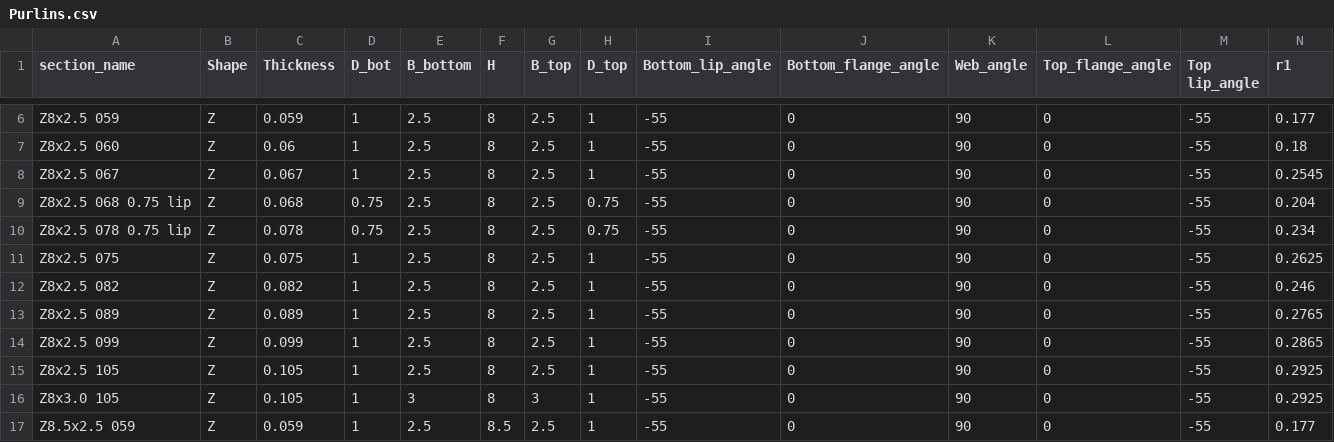
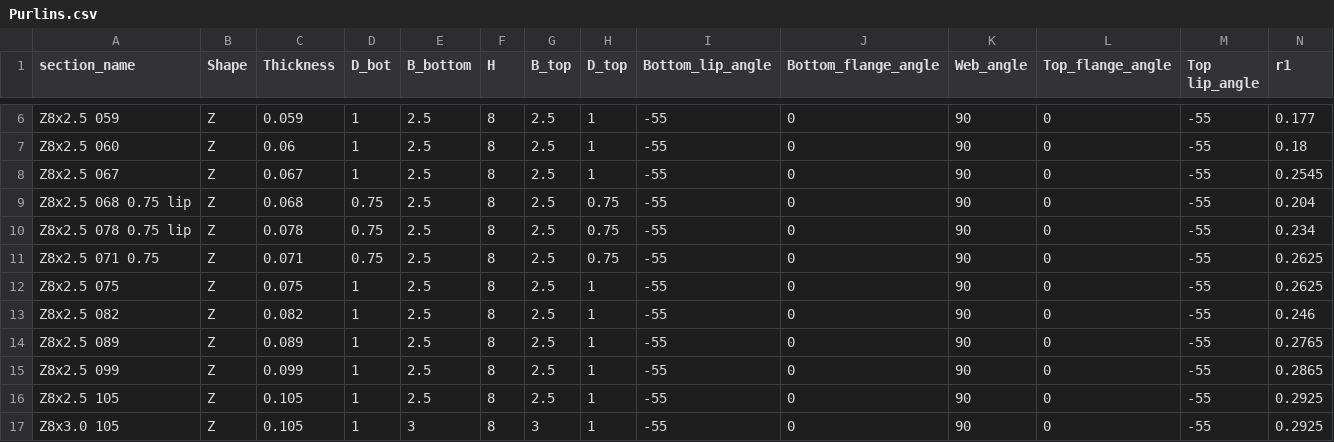
Before and after one commit to runtosolve/RoofHugger.jl, a CSV file: database/Purlins.csv, drawn as a sheet; only a part is shown, gaps mark what is left out; the shorter side is filled out with more unchanged rows; rows hold the shown columns only; the diff names each change by its address in the sheet, - before the commit and + after, or states it on an @@ line.

Commit message:
refactor with new CrossSectionGeometry pkg family

```diff
--- a/database/Purlins.csv
+++ b/database/Purlins.csv
+row 11: Z8x2.5 071 0.75 | Z | 0.071 | 0.75 | 2.5 | 8 | 2.5 | 0.75 | -55 | 0 | 90 | 0 | -55 | 0.2625
```
Also changed, not shown: database/Huggers.csv, 5 other files.
